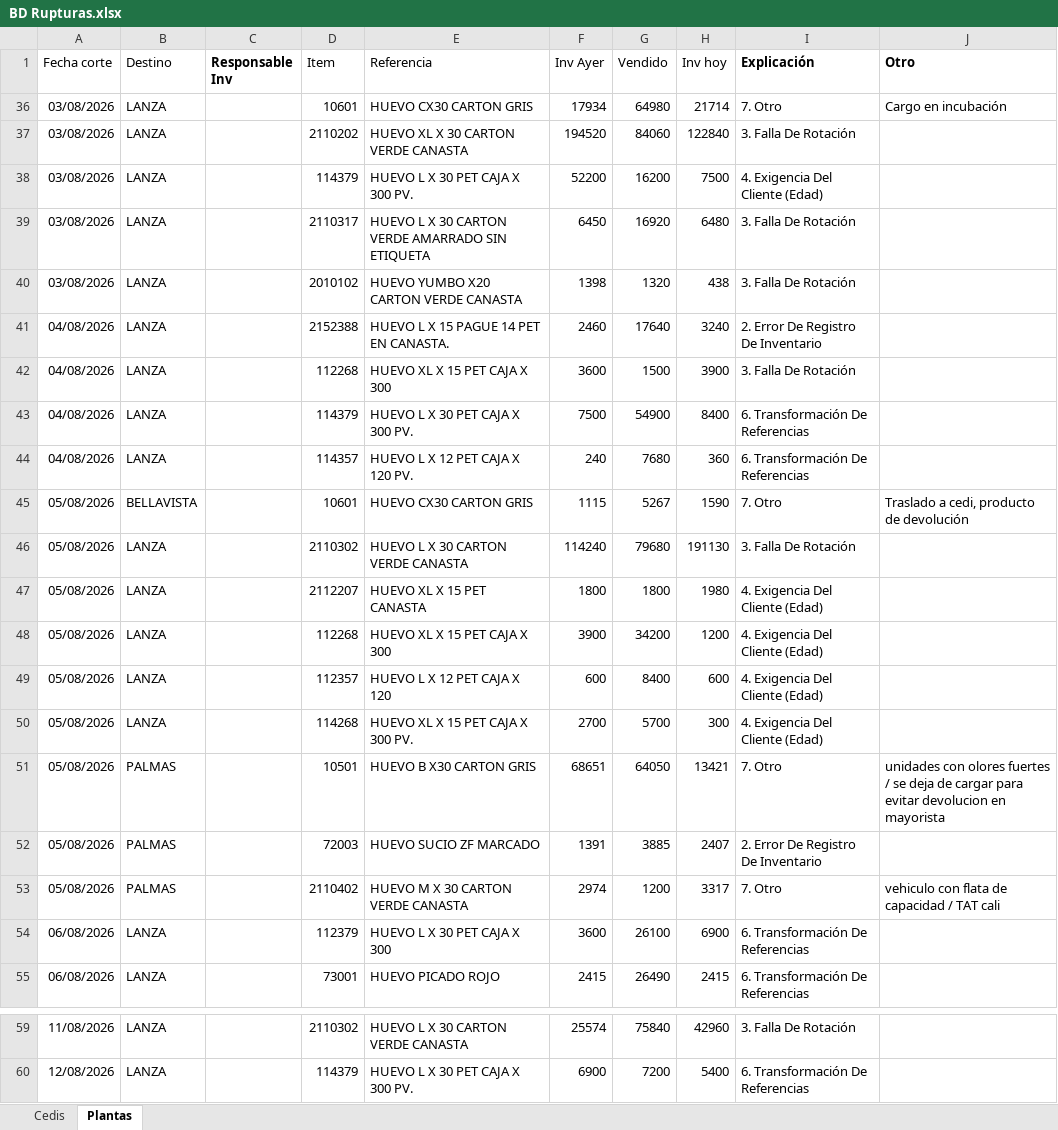
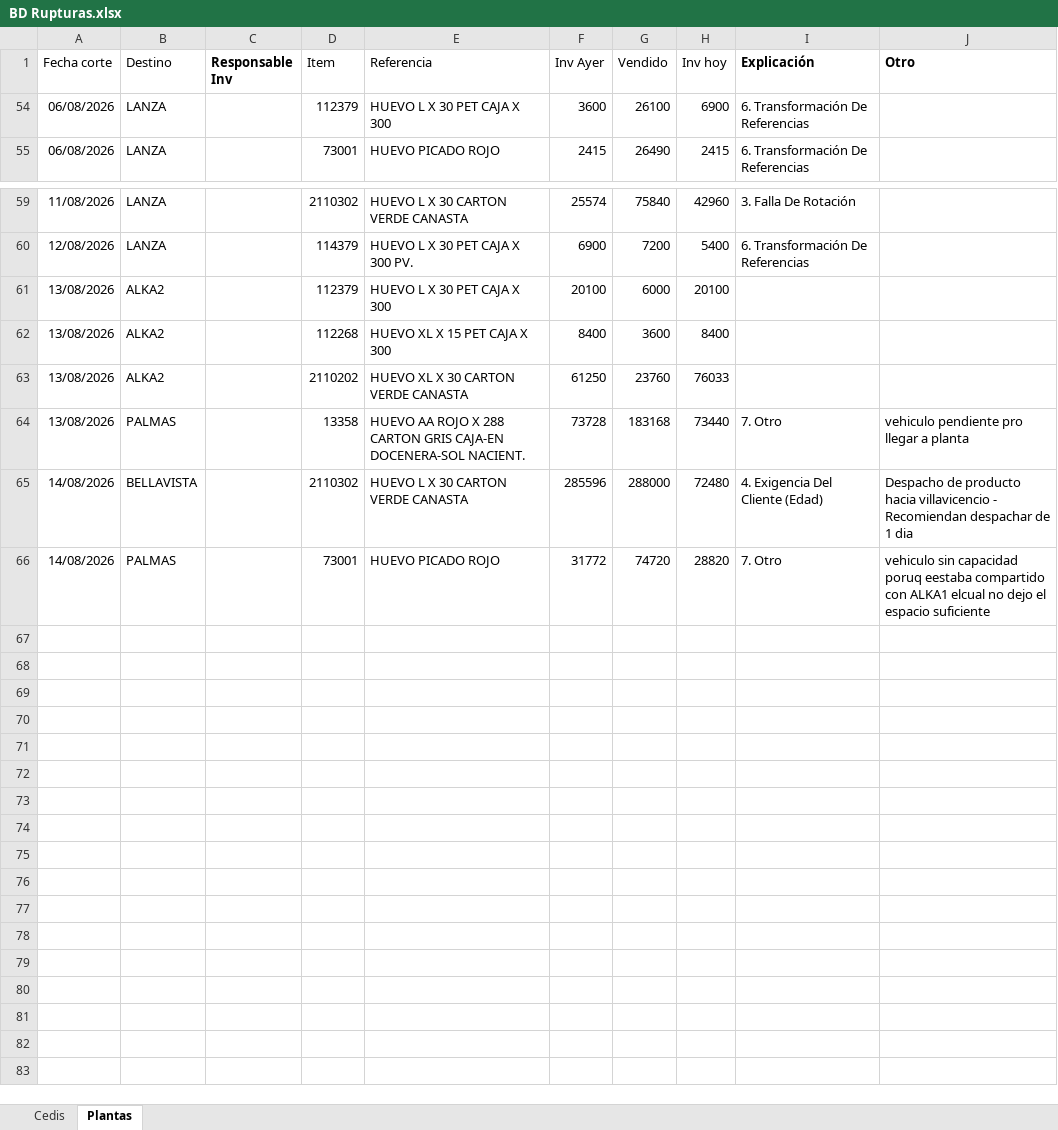
Before and after one commit to CamiVargas25/Inventarios, an Excel workbook: BD Rupturas.xlsx, sheet Plantas, drawn as a sheet; only a part is shown, gaps mark what is left out; values as stored, in another font and other column widths than the file's, no borders; charts and pictures and table styles not drawn; removed rows and columns are numbered as before the commit, all else as after; the diff names each change by its address in the sheet, - before the commit and + after, or states it on an @@ line.

```diff
--- a/BD Rupturas.xlsx (sheet Plantas)
+++ b/BD Rupturas.xlsx (sheet Plantas)
@@ row 36 hidden: 03/08/2026 | LANZA |  | 10601 | HUEVO CX30 CARTON GRIS | 17934 | 64980 | 21714 | 7. Otro | Cargo en incubación @@
@@ row 37 hidden: 03/08/2026 | LANZA |  | 2110202 | HUEVO XL X 30 CARTON VERDE CANASTA | 194520 | 84060 | 122840 | 3. Falla De Rotación @@
@@ row 38 hidden: 03/08/2026 | LANZA |  | 114379 | HUEVO L X 30 PET CAJA X 300 PV. | 52200 | 16200 | 7500 | 4. Exigencia Del Cliente (Edad) @@
@@ row 39 hidden: 03/08/2026 | LANZA |  | 2110317 | HUEVO L X 30 CARTON VERDE AMARRADO SIN ETIQUETA | 6450 | 16920 | 6480 | 3. Falla De Rotación @@
@@ row 40 hidden: 03/08/2026 | LANZA |  | 2010102 | HUEVO YUMBO X20 CARTON VERDE CANASTA | 1398 | 1320 | 438 | 3. Falla De Rotación @@
@@ row 41 hidden: 04/08/2026 | LANZA |  | 2152388 | HUEVO L X 15 PAGUE 14 PET EN CANASTA. | 2460 | 17640 | 3240 | 2. Error De Registro De Inventario @@
@@ row 42 hidden: 04/08/2026 | LANZA |  | 112268 | HUEVO XL X 15 PET CAJA X 300 | 3600 | 1500 | 3900 | 3. Falla De Rotación @@
@@ row 43 hidden: 04/08/2026 | LANZA |  | 114379 | HUEVO L X 30 PET CAJA X 300 PV. | 7500 | 54900 | 8400 | 6. Transformación De Referencias @@
@@ row 44 hidden: 04/08/2026 | LANZA |  | 114357 | HUEVO L X 12 PET CAJA X 120 PV. | 240 | 7680 | 360 | 6. Transformación De Referencias @@
@@ row 45 hidden: 05/08/2026 | BELLAVISTA |  | 10601 | HUEVO CX30 CARTON GRIS | 1115 | 5267 | 1590 | 7. Otro | Traslado a cedi, producto de devolución @@
@@ row 46 hidden: 05/08/2026 | LANZA |  | 2110302 | HUEVO L X 30 CARTON VERDE CANASTA | 114240 | 79680 | 191130 | 3. Falla De Rotación @@
@@ row 47 hidden: 05/08/2026 | LANZA |  | 2112207 | HUEVO XL X 15 PET CANASTA | 1800 | 1800 | 1980 | 4. Exigencia Del Cliente (Edad) @@
@@ row 48 hidden: 05/08/2026 | LANZA |  | 112268 | HUEVO XL X 15 PET CAJA X 300 | 3900 | 34200 | 1200 | 4. Exigencia Del Cliente (Edad) @@
@@ row 49 hidden: 05/08/2026 | LANZA |  | 112357 | HUEVO L X 12 PET CAJA X 120 | 600 | 8400 | 600 | 4. Exigencia Del Cliente (Edad) @@
@@ row 50 hidden: 05/08/2026 | LANZA |  | 114268 | HUEVO XL X 15 PET CAJA X 300 PV. | 2700 | 5700 | 300 | 4. Exigencia Del Cliente (Edad) @@
@@ row 51 hidden: 05/08/2026 | PALMAS |  | 10501 | HUEVO B X30 CARTON GRIS | 68651 | 64050 | 13421 | 7. Otro | unidades con olores fuertes / se deja de cargar para evitar devolucion en mayorista @@
@@ row 52 hidden: 05/08/2026 | PALMAS |  | 72003 | HUEVO SUCIO ZF MARCADO | 1391 | 3885 | 2407 | 2. Error De Registro De Inventario @@
@@ row 53 hidden: 05/08/2026 | PALMAS |  | 2110402 | HUEVO M X 30 CARTON VERDE CANASTA | 2974 | 1200 | 3317 | 7. Otro | vehiculo con flata de capacidad / TAT cali @@
+row 61: 13/08/2026 | ALKA2 |  | 112379 | HUEVO L X 30 PET CAJA X 300 | 20100 | 6000 | 20100
+row 62: 13/08/2026 | ALKA2 |  | 112268 | HUEVO XL X 15 PET CAJA X 300 | 8400 | 3600 | 8400
+row 63: 13/08/2026 | ALKA2 |  | 2110202 | HUEVO XL X 30 CARTON VERDE CANASTA | 61250 | 23760 | 76033
+row 64: 13/08/2026 | PALMAS |  | 13358 | HUEVO AA ROJO X 288 CARTON GRIS CAJA-EN DOCENERA-SOL NACIENT. | 73728 | 183168 | 73440 | 7. Otro | vehiculo pendiente pro llegar a planta
+row 65: 14/08/2026 | BELLAVISTA |  | 2110302 | HUEVO L X 30 CARTON VERDE CANASTA | 285596 | 288000 | 72480 | 4. Exigencia Del Cliente (Edad) | Despacho de producto hacia villavicencio - Recomiendan despachar de 1 dia
+row 66: 14/08/2026 | PALMAS |  | 73001 | HUEVO PICADO ROJO | 31772 | 74720 | 28820 | 7. Otro | vehiculo sin capacidad poruq eestaba compartido con ALKA1 elcual no dejo el espacio suficiente
```
Also changed, not shown: sheet Cedis.
